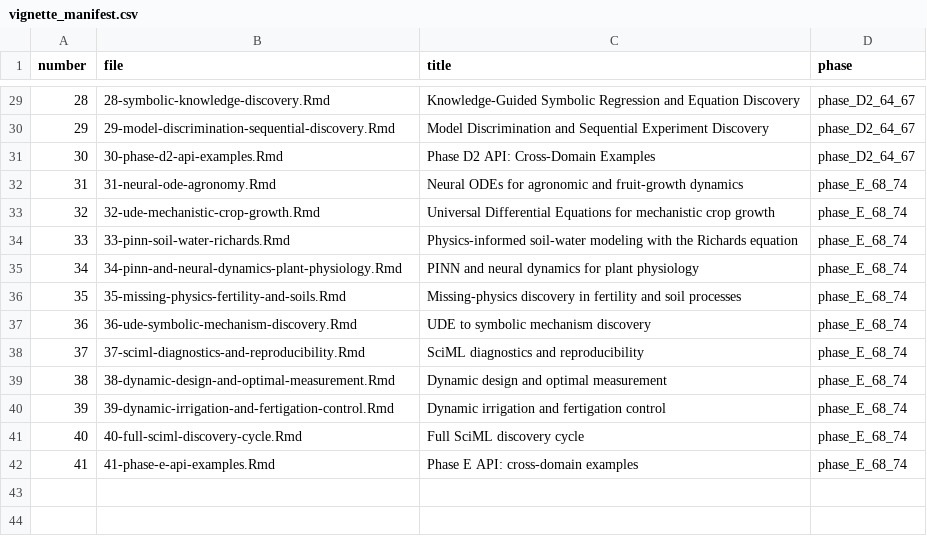
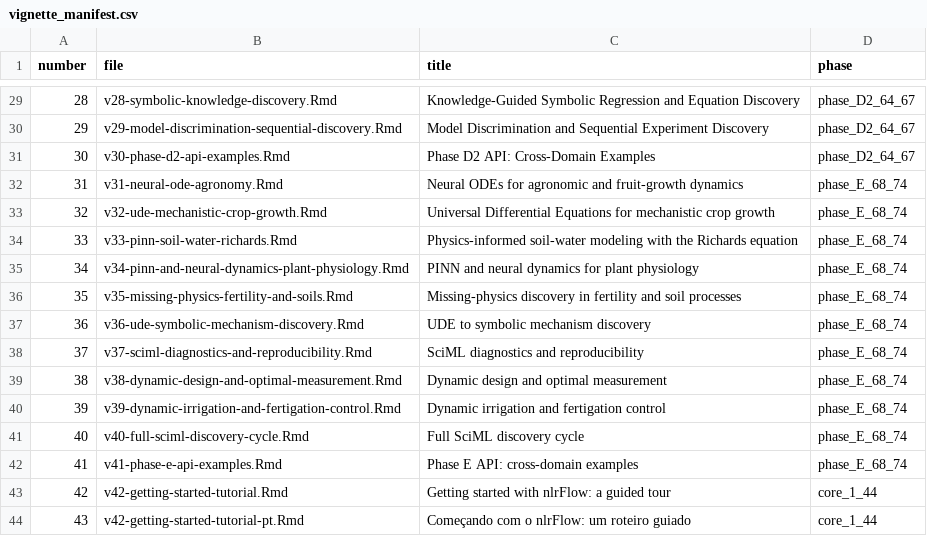
Before and after one commit to wep69/nlrFlow, a CSV file: inst/metadata/vignette_manifest.csv, drawn as a sheet; only a part is shown, gaps mark what is left out; the diff covers the shown part only.

```diff
--- a/inst/metadata/vignette_manifest.csv
+++ b/inst/metadata/vignette_manifest.csv
@@ -29,14 +29,16 @@ number,file,title,phase
-28,28-symbolic-knowledge-discovery.Rmd,Knowledge-Guided Symbolic Regression and Equation Discovery,phase_D2_64_67
-29,29-model-discrimination-sequential-discovery.Rmd,Model Discrimination and Sequential Experiment Discovery,phase_D2_64_67
-30,30-phase-d2-api-examples.Rmd,Phase D2 API: Cross-Domain Examples,phase_D2_64_67
-31,31-neural-ode-agronomy.Rmd,Neural ODEs for agronomic and fruit-growth dynamics,phase_E_68_74
-32,32-ude-mechanistic-crop-growth.Rmd,Universal Differential Equations for mechanistic crop growth,phase_E_68_74
-33,33-pinn-soil-water-richards.Rmd,Physics-informed soil-water modeling with the Richards equation,phase_E_68_74
-34,34-pinn-and-neural-dynamics-plant-physiology.Rmd,PINN and neural dynamics for plant physiology,phase_E_68_74
-35,35-missing-physics-fertility-and-soils.Rmd,Missing-physics discovery in fertility and soil processes,phase_E_68_74
-36,36-ude-symbolic-mechanism-discovery.Rmd,UDE to symbolic mechanism discovery,phase_E_68_74
-37,37-sciml-diagnostics-and-reproducibility.Rmd,SciML diagnostics and reproducibility,phase_E_68_74
-38,38-dynamic-design-and-optimal-measurement.Rmd,Dynamic design and optimal measurement,phase_E_68_74
-39,39-dynamic-irrigation-and-fertigation-control.Rmd,Dynamic irrigation and fertigation control,phase_E_68_74
-40,40-full-sciml-discovery-cycle.Rmd,Full SciML discovery cycle,phase_E_68_74
-41,41-phase-e-api-examples.Rmd,Phase E API: cross-domain examples,phase_E_68_74
+28,v28-symbolic-knowledge-discovery.Rmd,Knowledge-Guided Symbolic Regression and Equation Discovery,phase_D2_64_67
+29,v29-model-discrimination-sequential-discovery.Rmd,Model Discrimination and Sequential Experiment Discovery,phase_D2_64_67
+30,v30-phase-d2-api-examples.Rmd,Phase D2 API: Cross-Domain Examples,phase_D2_64_67
+31,v31-neural-ode-agronomy.Rmd,Neural ODEs for agronomic and fruit-growth dynamics,phase_E_68_74
+32,v32-ude-mechanistic-crop-growth.Rmd,Universal Differential Equations for mechanistic crop growth,phase_E_68_74
+33,v33-pinn-soil-water-richards.Rmd,Physics-informed soil-water modeling with the Richards equation,phase_E_68_74
+34,v34-pinn-and-neural-dynamics-plant-physiology.Rmd,PINN and neural dynamics for plant physiology,phase_E_68_74
+35,v35-missing-physics-fertility-and-soils.Rmd,Missing-physics discovery in fertility and soil processes,phase_E_68_74
+36,v36-ude-symbolic-mechanism-discovery.Rmd,UDE to symbolic mechanism discovery,phase_E_68_74
+37,v37-sciml-diagnostics-and-reproducibility.Rmd,SciML diagnostics and reproducibility,phase_E_68_74
+38,v38-dynamic-design-and-optimal-measurement.Rmd,Dynamic design and optimal measurement,phase_E_68_74
+39,v39-dynamic-irrigation-and-fertigation-control.Rmd,Dynamic irrigation and fertigation control,phase_E_68_74
+40,v40-full-sciml-discovery-cycle.Rmd,Full SciML discovery cycle,phase_E_68_74
+41,v41-phase-e-api-examples.Rmd,Phase E API: cross-domain examples,phase_E_68_74
+42,v42-getting-started-tutorial.Rmd,Getting started with nlrFlow: a guided tour,core_1_44
+43,v42-getting-started-tutorial-pt.Rmd,Começando com o nlrFlow: um roteiro guiado,core_1_44
```
Also changed, not shown: 27 edited cells elsewhere in this file, inst/metadata/SOURCE_FILE_MANIFEST.csv, inst/metadata/example_coverage.csv, 56 other files.
